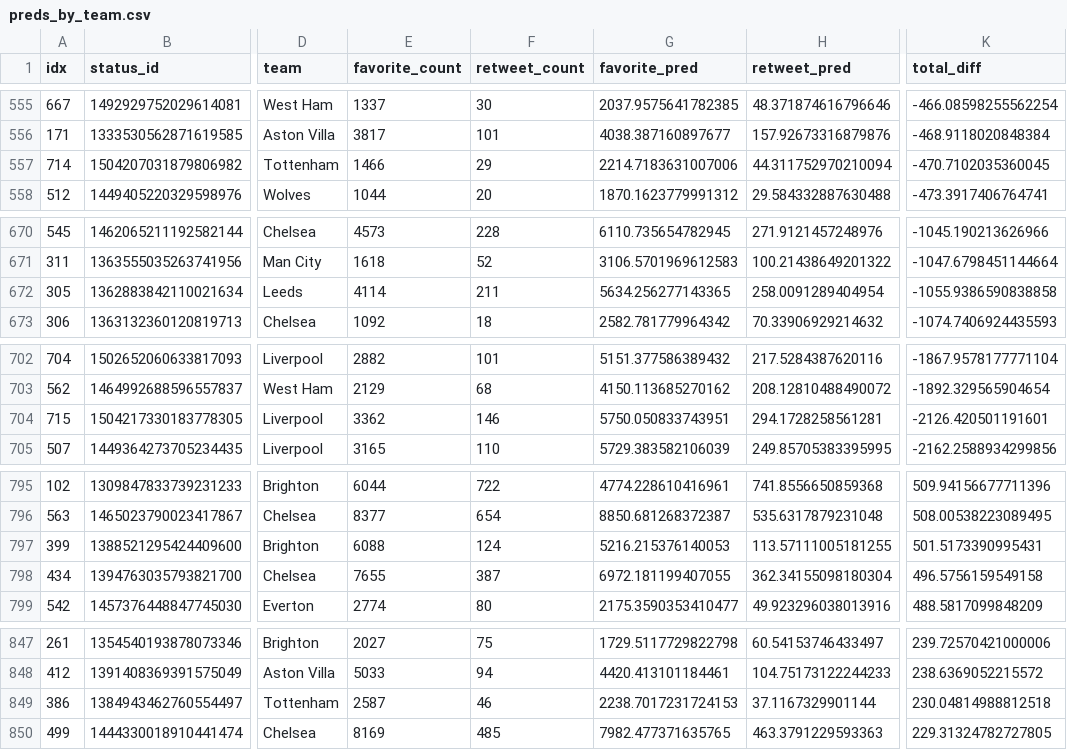
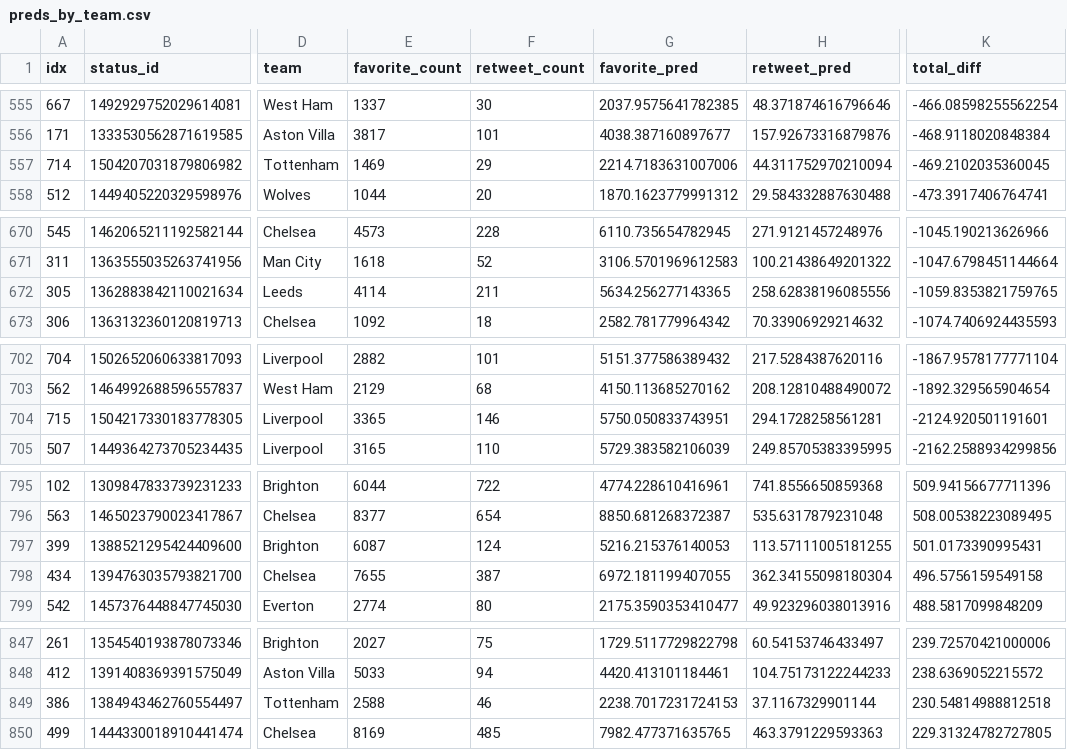
Before and after one commit to tonyelhabr/xengagement, a CSV file: inst/extdata/preds_by_team.csv, drawn as a sheet; only a part is shown, gaps mark what is left out; the diff covers the shown part only; the diff names each change by its address in the sheet, - before the commit and + after, or states it on an @@ line.

```diff
--- a/inst/extdata/preds_by_team.csv
+++ b/inst/extdata/preds_by_team.csv
-E557 (favorite_count): 1466
+E557 (favorite_count): 1469
-K557 (total_diff): -470.7102035360045
+K557 (total_diff): -469.2102035360045
-H672 (retweet_pred): 258.0091289404954
+H672 (retweet_pred): 258.62838196085556
-K672 (total_diff): -1055.9386590838858
+K672 (total_diff): -1059.8353821759765
-E704 (favorite_count): 3362
+E704 (favorite_count): 3365
-K704 (total_diff): -2126.420501191601
+K704 (total_diff): -2124.920501191601
-E797 (favorite_count): 6088
+E797 (favorite_count): 6087
-K797 (total_diff): 501.5173390995431
+K797 (total_diff): 501.0173390995431
-E849 (favorite_count): 2587
+E849 (favorite_count): 2588
-K849 (total_diff): 230.04814988812518
+K849 (total_diff): 230.54814988812518
```
Also changed, not shown: 2 added rows, 2 removed rows and 18 edited cells elsewhere in this file, inst/extdata/preds.csv, 6 other files.
